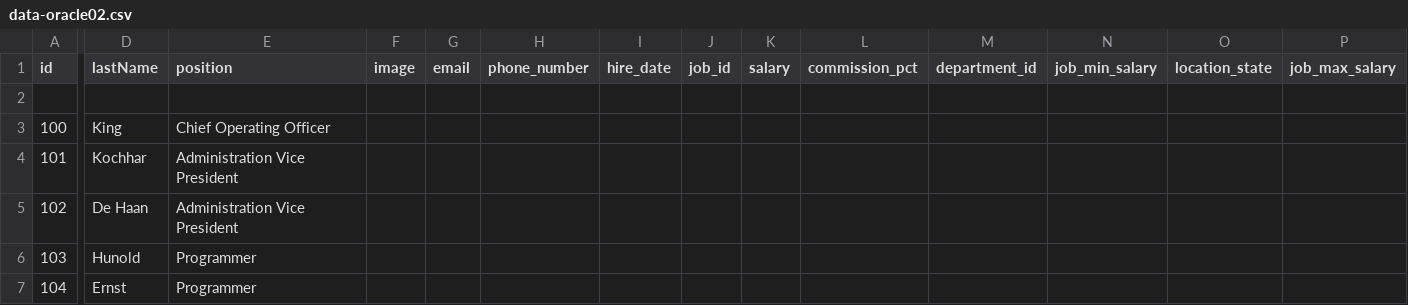
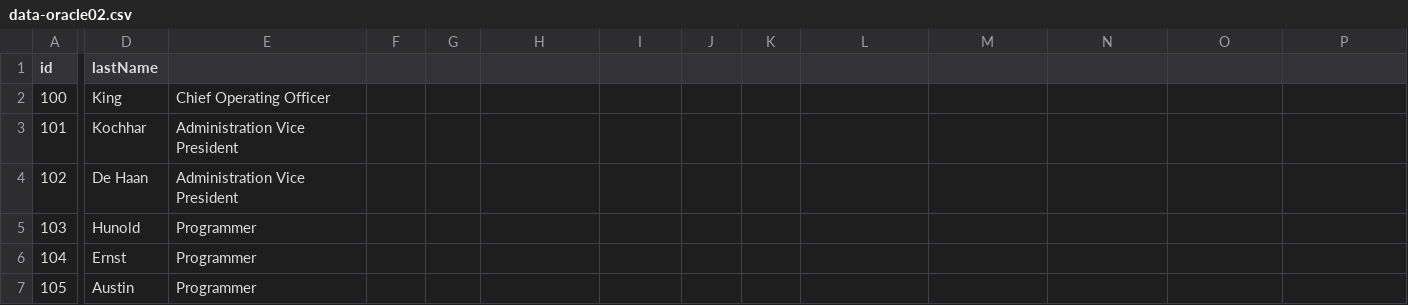
Before and after one commit to jadelion02/eTimeline-TEST, a CSV file: js/data-oracle02.csv, drawn as a sheet; only a part is shown, gaps mark what is left out; the shorter side is filled out with more unchanged rows; rows hold the shown columns only; the diff covers the shown part only; the diff names each change by its address in the sheet, - before the commit and + after, or states it on an @@ line.

Commit message:
Update data-oracle02.csv

```diff
--- a/js/data-oracle02.csv
+++ b/js/data-oracle02.csv
-E1: position
+E1: (empty)
-F1: image
+F1: (empty)
-G1: email
+G1: (empty)
-H1: phone_number
+H1: (empty)
-I1: hire_date
+I1: (empty)
-J1: job_id
+J1: (empty)
-K1: salary
+K1: (empty)
-L1: commission_pct
+L1: (empty)
-M1: department_id
+M1: (empty)
-N1: job_min_salary
+N1: (empty)
-O1: location_state
+O1: (empty)
-P1: job_max_salary
+P1: (empty)
-row 2: (empty)
```
Also changed, not shown: 8 edited cells elsewhere in this file.
